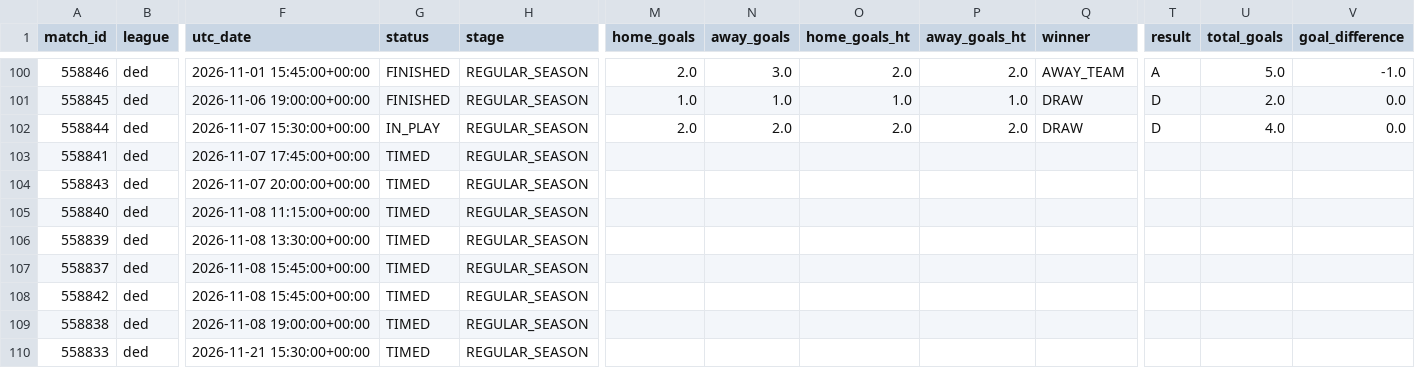
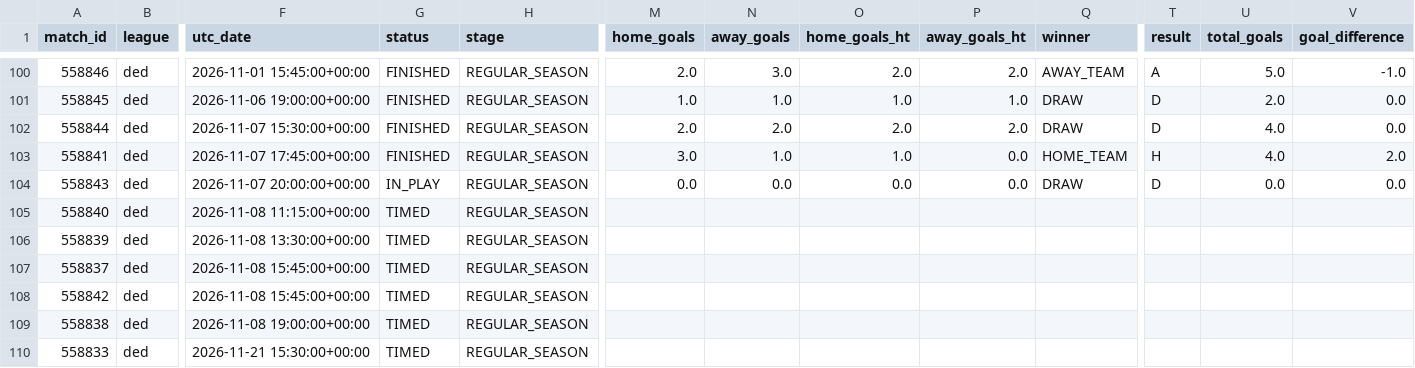
Before and after one commit to JuanAndresHS/pitchiq, a CSV file: data/processed/ded_matches_2026.csv, drawn as a sheet; only a part is shown, gaps mark what is left out; the diff names each change by its address in the sheet, - before the commit and + after, or states it on an @@ line.

```diff
--- a/data/processed/ded_matches_2026.csv
+++ b/data/processed/ded_matches_2026.csv
-G102 (status): IN_PLAY
+G102 (status): FINISHED
-G103 (status): TIMED
+G103 (status): FINISHED
-M103 (home_goals): (empty)
+M103 (home_goals): 3.0
-N103 (away_goals): (empty)
+N103 (away_goals): 1.0
-O103 (home_goals_ht): (empty)
+O103 (home_goals_ht): 1.0
-P103:P104 (away_goals_ht): (empty)
+P103:P104 (away_goals_ht): 0.0
-Q103 (winner): (empty)
+Q103 (winner): HOME_TEAM
-T103 (result): (empty)
+T103 (result): H
-U103 (total_goals): (empty)
+U103 (total_goals): 4.0
-V103 (goal_difference): (empty)
+V103 (goal_difference): 2.0
-G104 (status): TIMED
+G104 (status): IN_PLAY
-M104 (home_goals): (empty)
+M104 (home_goals): 0.0
-N104 (away_goals): (empty)
+N104 (away_goals): 0.0
-O104 (home_goals_ht): (empty)
+O104 (home_goals_ht): 0.0
-Q104 (winner): (empty)
+Q104 (winner): DRAW
-T104 (result): (empty)
+T104 (result): D
-U104 (total_goals): (empty)
+U104 (total_goals): 0.0
-V104 (goal_difference): (empty)
+V104 (goal_difference): 0.0
```
Also changed, not shown: data/processed/bl1_matches_2026.csv, data/processed/fl1_matches_2026.csv, 4 other files.
